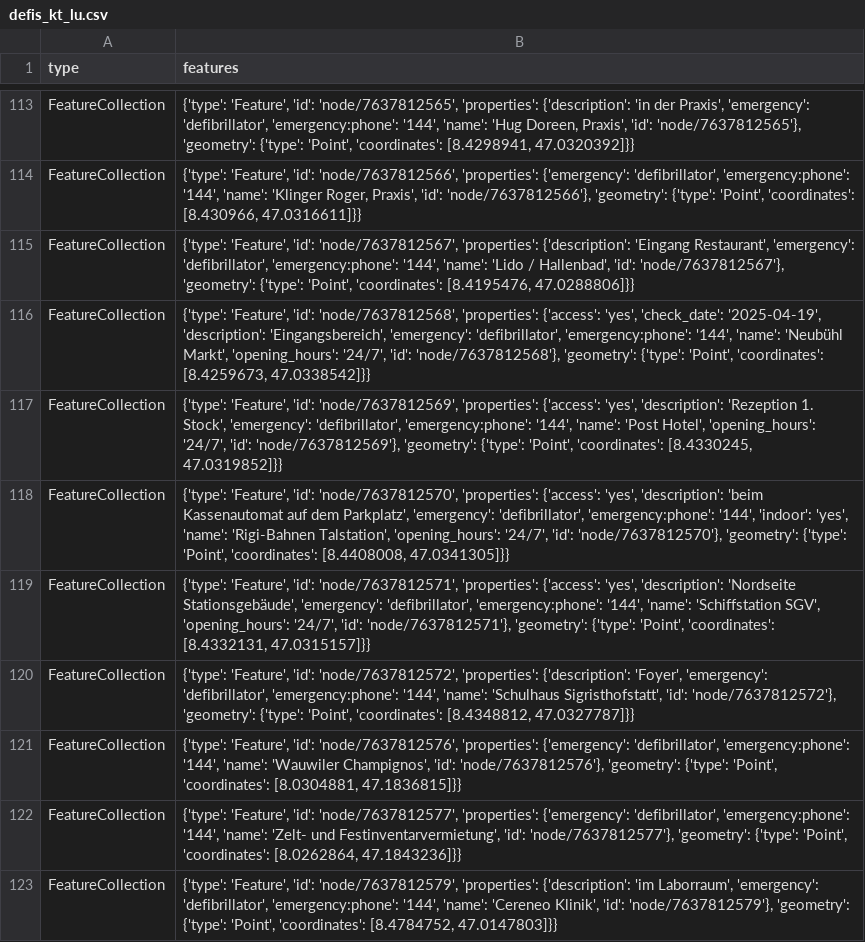
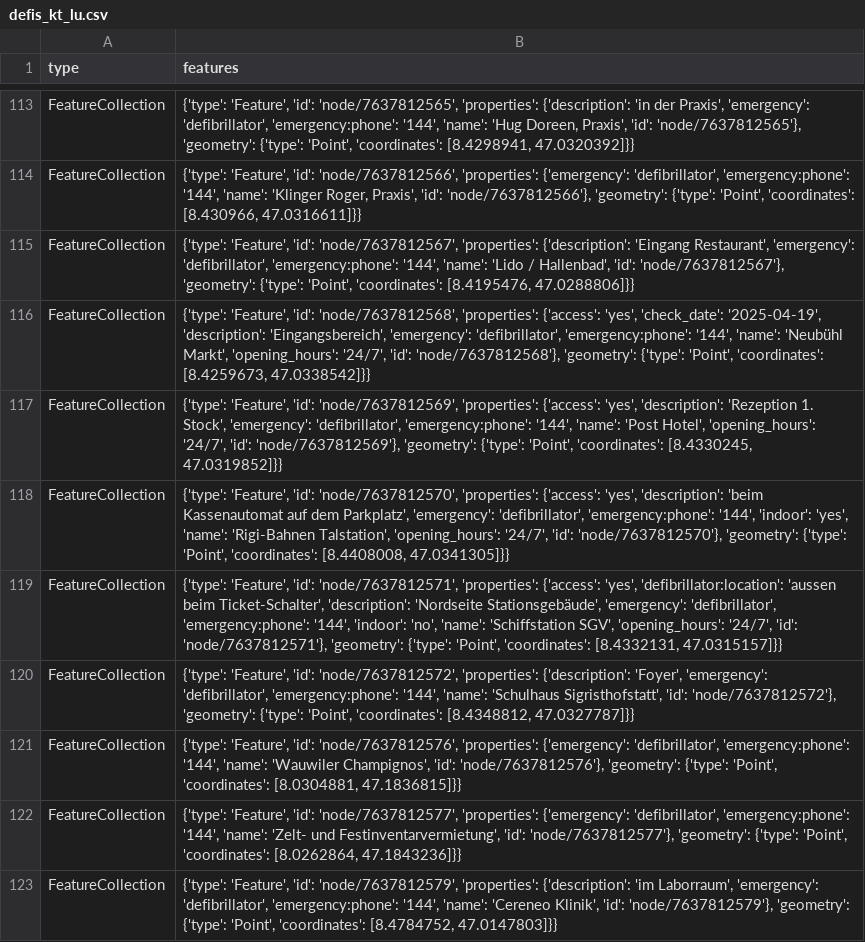
Before and after one commit to Vento-Nuenenen/defi_data, a CSV file: data/csv/defis_kt_lu.csv, drawn as a sheet; only a part is shown, gaps mark what is left out.

```diff
--- a/data/csv/defis_kt_lu.csv
+++ b/data/csv/defis_kt_lu.csv
@@ -118,3 +118,3 @@ FeatureCollection,"{'type': 'Feature', 'id': 'node/7637812569', 'properties': {'
 FeatureCollection,"{'type': 'Feature', 'id': 'node/7637812570', 'properties': {'access': 'yes', 'description': 'beim Kassenautomat auf dem Parkplatz', 'emergency': 'defibrillator', 'emergency:phone': '144', 'indoor': 'yes', 'name': 'Rigi-Bahnen Talstation', 'opening_hours': '24/7', 'id': 'node/7637812570'}, 'geometry': {'type': 'Point', 'coordinates': [8.4408008, 47.0341305]}}"
-FeatureCollection,"{'type': 'Feature', 'id': 'node/7637812571', 'properties': {'access': 'yes', 'description': 'Nordseite Stationsgebäude', 'emergency': 'defibrillator', 'emergency:phone': '144', 'name': 'Schiffstation SGV', 'opening_hours': '24/7', 'id': 'node/7637812571'}, 'geometry': {'type': 'Point', 'coordinates': [8.4332131, 47.0315157]}}"
+FeatureCollection,"{'type': 'Feature', 'id': 'node/7637812571', 'properties': {'access': 'yes', 'defibrillator:location': 'aussen beim Ticket-Schalter', 'description': 'Nordseite Stationsgebäude', 'emergency': 'defibrillator', 'emergency:phone': '144', 'indoor': 'no', 'name': 'Schiffstation SGV', 'opening_hours': '24/7', 'id': 'node/7637812571'}, 'geometry': {'type': 'Point', 'coordinates': [8.4332131, 47.0315157]}}"
 FeatureCollection,"{'type': 'Feature', 'id': 'node/7637812572', 'properties': {'description': 'Foyer', 'emergency': 'defibrillator', 'emergency:phone': '144', 'name': 'Schulhaus Sigristhofstatt', 'id': 'node/7637812572'}, 'geometry': {'type': 'Point', 'coordinates': [8.4348812, 47.0327787]}}"
```
Also changed, not shown: data/csv/defis_dispo_knzsg.csv, data/csv/defis_kt_sg.csv, 10 other files.
